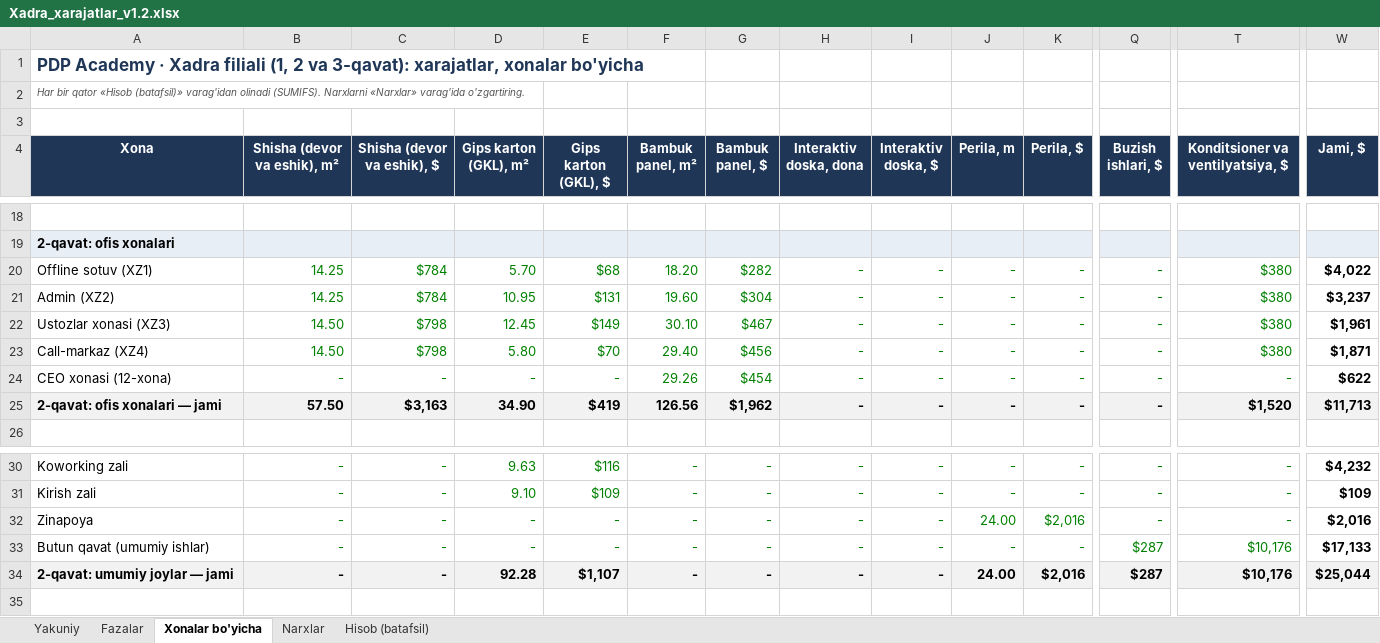
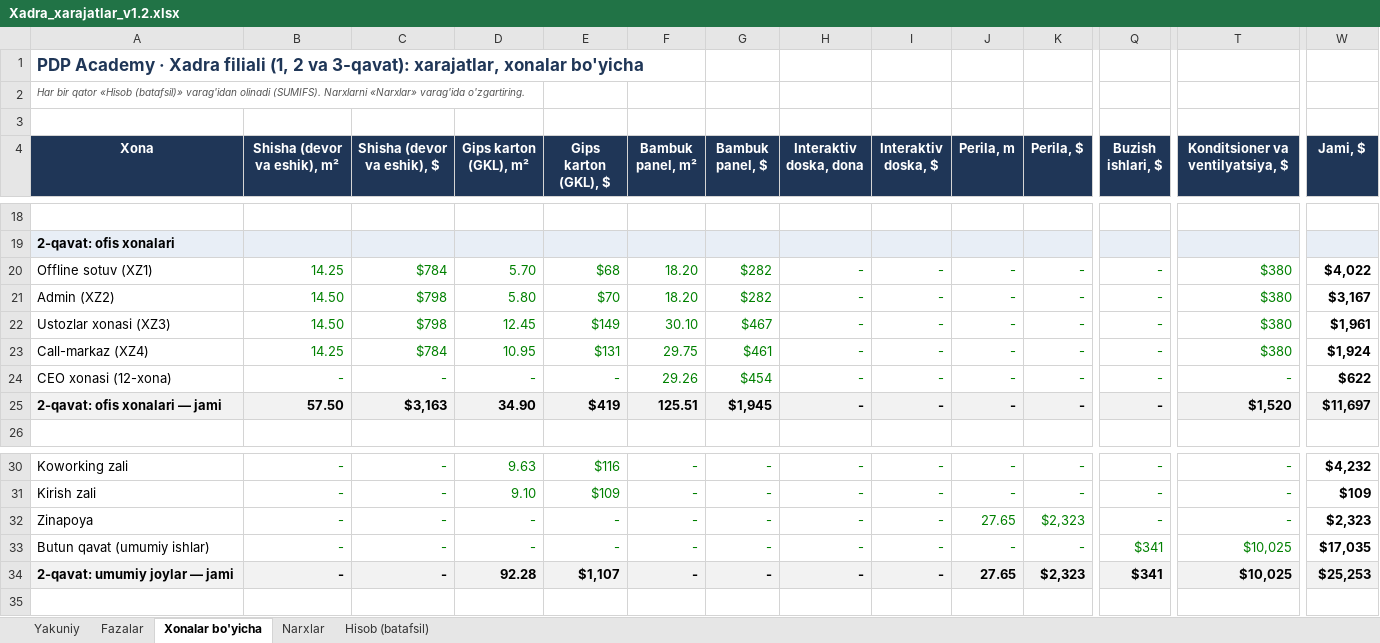
Before and after one commit to Behzod1998/pdp, an Excel workbook: xadra-filiali/hisob/Xadra_xarajatlar_v1.2.xlsx, sheet Xonalar bo'yicha, drawn as a sheet; only a part is shown, gaps mark what is left out; values as stored, in another font and other column widths than the file's, no borders; the diff covers the shown part only; the diff names each change by its address in the sheet, - before the commit and + after, or states it on an @@ line.

```diff
--- a/xadra-filiali/hisob/Xadra_xarajatlar_v1.2.xlsx (sheet Xonalar bo'yicha)
+++ b/xadra-filiali/hisob/Xadra_xarajatlar_v1.2.xlsx (sheet Xonalar bo'yicha)
-B21 (Shisha (devor va eshik), m²): 14.25
+B21 (Shisha (devor va eshik), m²): 14.50
-C21 (Shisha (devor va eshik), $): $784
+C21 (Shisha (devor va eshik), $): $798
-D21 (Gips karton (GKL), m²): 10.95
+D21 (Gips karton (GKL), m²): 5.80
-E21 (Gips karton (GKL), $): $131
+E21 (Gips karton (GKL), $): $70
-F21 (Bambuk panel, m²): 19.60
+F21 (Bambuk panel, m²): 18.20
-G21 (Bambuk panel, $): $304
+G21 (Bambuk panel, $): $282
-W21 (Jami, $): $3,237
+W21 (Jami, $): $3,167
-B23 (Shisha (devor va eshik), m²): 14.50
+B23 (Shisha (devor va eshik), m²): 14.25
-C23 (Shisha (devor va eshik), $): $798
+C23 (Shisha (devor va eshik), $): $784
-D23 (Gips karton (GKL), m²): 5.80
+D23 (Gips karton (GKL), m²): 10.95
-E23 (Gips karton (GKL), $): $70
+E23 (Gips karton (GKL), $): $131
-F23 (Bambuk panel, m²): 29.40
+F23 (Bambuk panel, m²): 29.75
-G23 (Bambuk panel, $): $456
+G23 (Bambuk panel, $): $461
-W23 (Jami, $): $1,871
+W23 (Jami, $): $1,924
-F25 (Bambuk panel, m²): 126.56
+F25 (Bambuk panel, m²): 125.51
-G25 (Bambuk panel, $): $1,962
+G25 (Bambuk panel, $): $1,945
-W25 (Jami, $): $11,713
+W25 (Jami, $): $11,697
-J32 (Perila, m): 24.00
+J32 (Perila, m): 27.65
-K32 (Perila, $): $2,016
+K32 (Perila, $): $2,323
-W32 (Jami, $): $2,016
+W32 (Jami, $): $2,323
-Q33:Q34 (Buzish ishlari, $): $287
+Q33:Q34 (Buzish ishlari, $): $341
-T33:T34 (Konditsioner va ventilyatsiya, $): $10,176
+T33:T34 (Konditsioner va ventilyatsiya, $): $10,025
-W33 (Jami, $): $17,133
+W33 (Jami, $): $17,035
-J34 (Perila, m): 24.00
+J34 (Perila, m): 27.65
-K34 (Perila, $): $2,016
+K34 (Perila, $): $2,323
-W34 (Jami, $): $25,044
+W34 (Jami, $): $25,253
```
Also changed, not shown: 10 edited cells elsewhere in this sheet, sheet Hisob (batafsil), sheet Fazalar, sheet Yakuniy, sheet Narxlar, formulas that keep their value, 29 other files.
